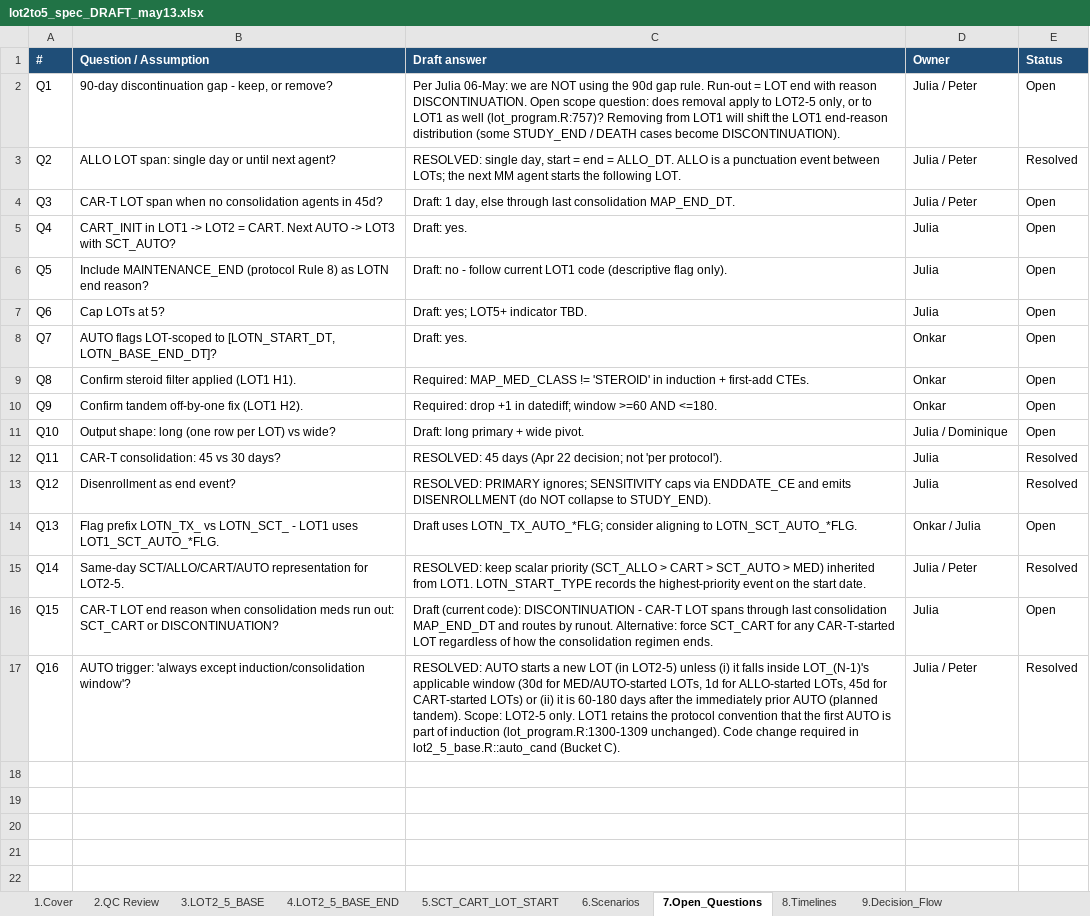
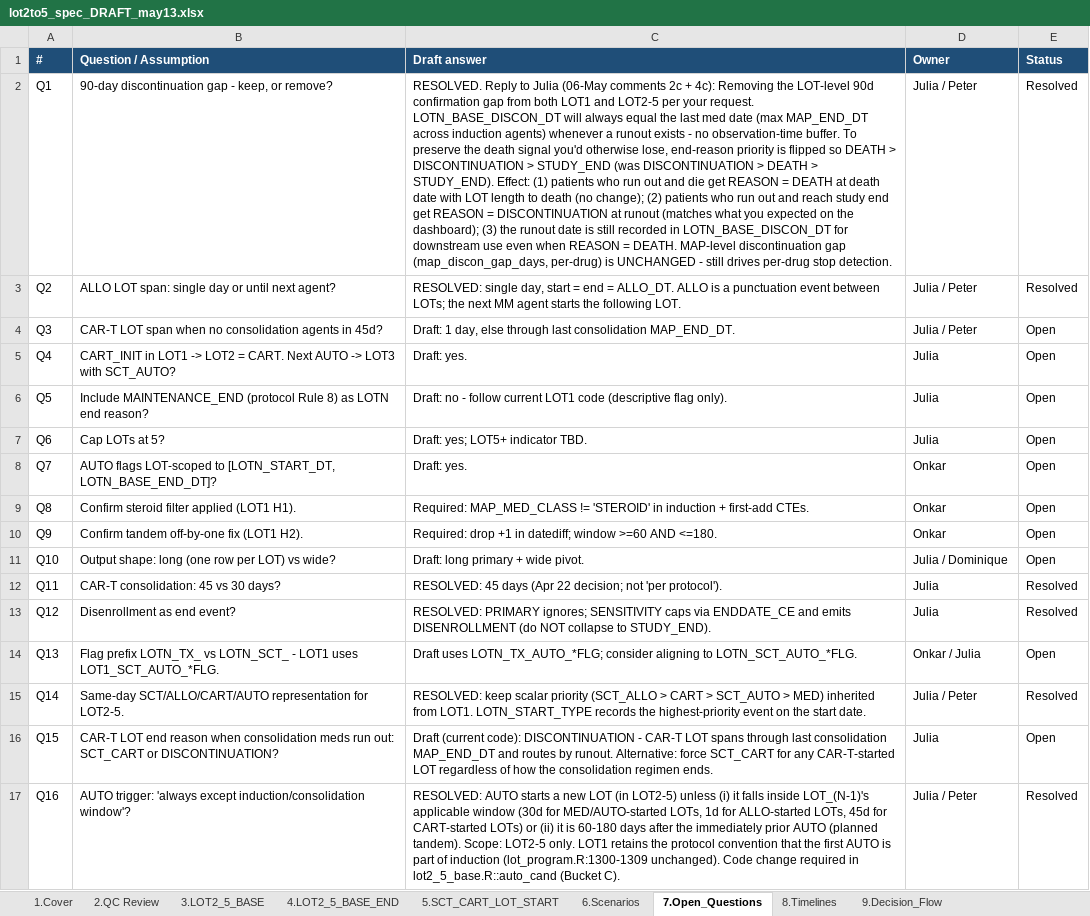
Before and after one commit to salzburry/julialot, an Excel workbook: May 12 2026/Program Specs/lot2to5_spec_DRAFT_may13.xlsx, sheet 7.Open_Questions, drawn as a sheet; values as stored, in another font and other column widths than the file's, no borders; the diff names each change by its address in the sheet, - before the commit and + after, or states it on an @@ line.

```diff
--- a/May 12 2026/Program Specs/lot2to5_spec_DRAFT_may13.xlsx (sheet 7.Open_Questions)
+++ b/May 12 2026/Program Specs/lot2to5_spec_DRAFT_may13.xlsx (sheet 7.Open_Questions)
-C2 (Draft answer): Per Julia 06-May: we are NOT using the 90d gap rule. Run-out = LOT end with reason DISCONTINUATION. Open scope question: does removal apply to LOT2-5 only, or to LOT1 as well (lot_program.R:757)? Removing from LOT1 will shift the LOT1 end-reason distribution (some STUDY_END / DEATH cases become DISCONTINUATION).
+C2 (Draft answer): RESOLVED. Reply to Julia (06-May comments 2c + 4c): Removing the LOT-level 90d confirmation gap from both LOT1 and LOT2-5 per your request. LOTN_BASE_DISCON_DT will always equal the last med date (max MAP_END_DT across induction agents) whenever a runout exists - no observation-time buffer. To preserve the death signal you'd otherwise lose, end-reason priority is flipped so DEATH > DISCONTINUATION > STUDY_END (was DISCONTINUATION > DEATH > STUDY_END). Effect: (1) patients who run out and die get REASON = DEATH at death date with LOT length to death (no change); (2) patients who run out and reach study end get REASON = DISCONTINUATION at runout (matches what you expected on the dashboard); (3) the runout date is still recorded in LOTN_BASE_DISCON_DT for downstream use even when REASON = DEATH. MAP-level discontinuation gap (map_discon_gap_days, per-drug) is UNCHANGED - still drives per-drug stop detection.
-E2 (Status): Open
+E2 (Status): Resolved
```
Also changed, not shown: sheet 4.LOT2_5_BASE_END, sheet 9.Decision_Flow, 1 other file.
